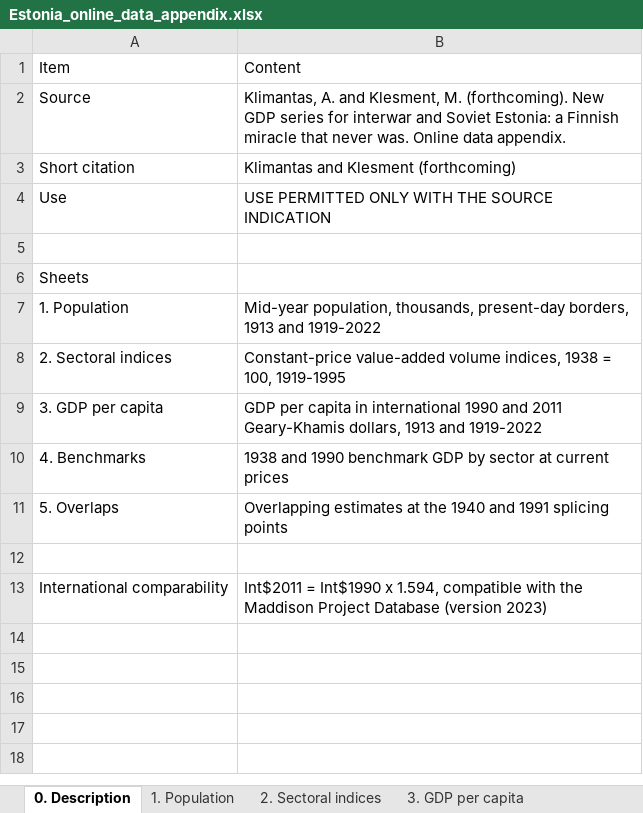
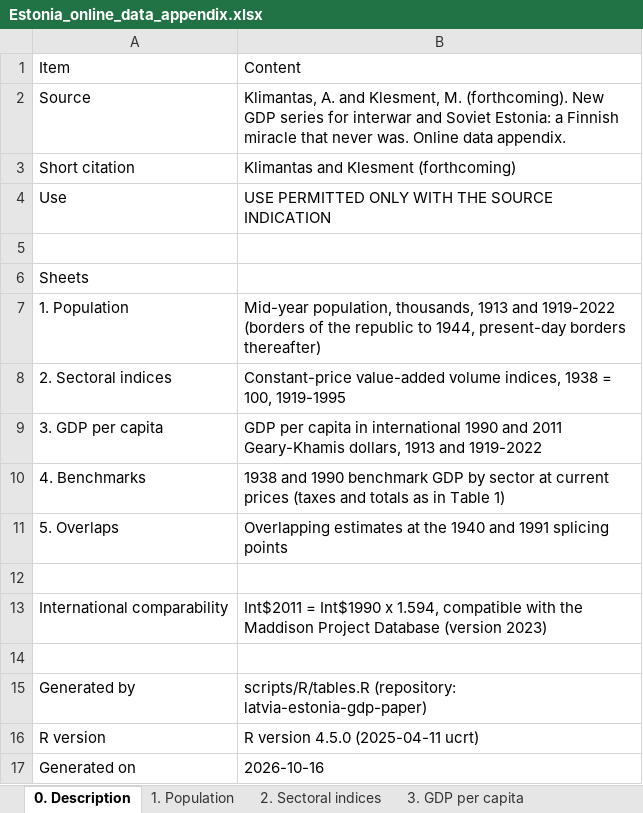
Before and after one commit to adomuxas/claude-code-my-workflow, an Excel workbook: Paper/estonia/supplementary/Estonia_online_data_appendix.xlsx, sheet 0. Description, drawn as a sheet; values as stored, in another font and other column widths than the file's, no borders; the diff names each change by its address in the sheet, - before the commit and + after, or states it on an @@ line.

```diff
--- a/Paper/estonia/supplementary/Estonia_online_data_appendix.xlsx (sheet 0. Description)
+++ b/Paper/estonia/supplementary/Estonia_online_data_appendix.xlsx (sheet 0. Description)
-B7: …population, thousands, present-day borders, 1913 and 1919-2022
+B7: …population, thousands, 1913 and 1919-2022 (borders of the republic to 1944, present-day borders thereafter)
-B10: …current prices
+B10: …current prices (taxes and totals as in Table 1)
+row 14: (empty)
+row 15: Generated by | scripts/R/tables.R (repository: latvia-estonia-gdp-paper)
+row 16: R version | R version 4.5.0 (2025-04-11 ucrt)
+row 17: Generated on | 2026-10-16
```
Also changed, not shown: sheet 4. Benchmarks, 19 other files.
